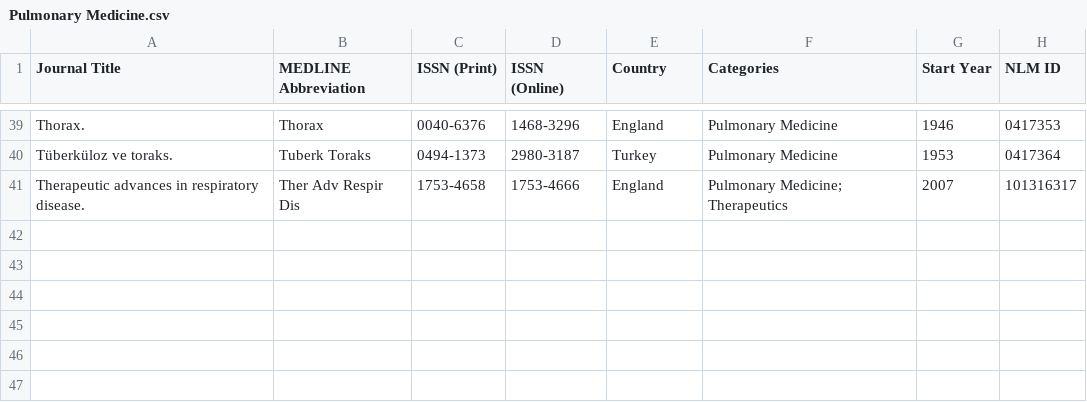
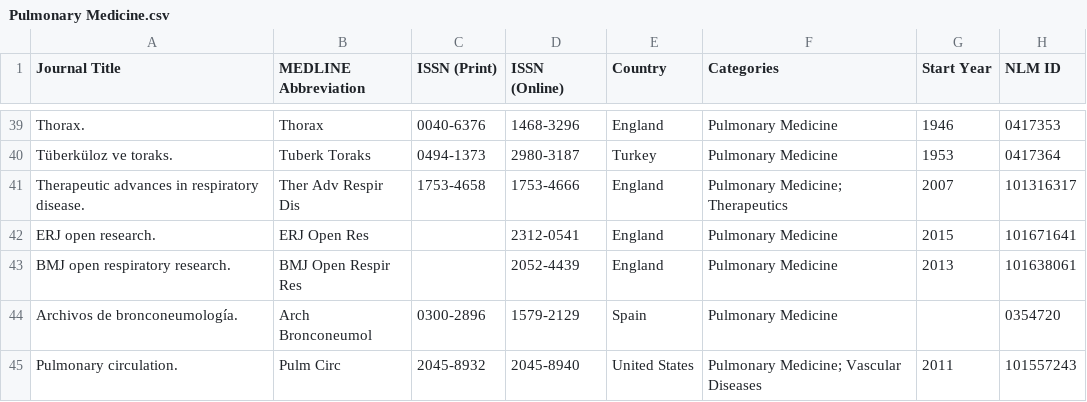
Before and after one commit to Meggers1982/cardiology-heart-digest, a CSV file: data/Pulmonary Medicine.csv, drawn as a sheet; only a part is shown, gaps mark what is left out.

```diff
--- a/data/Pulmonary Medicine.csv
+++ b/data/Pulmonary Medicine.csv
@@ -41 +41,5 @@ Tüberküloz ve toraks.,Tuberk Toraks,0494-1373,2980-3187,Turkey,Pulmonary Med
 Therapeutic advances in respiratory disease.,Ther Adv Respir Dis,1753-4658,1753-4666,England,Pulmonary Medicine; Therapeutics,2007,101316317
+ERJ open research.,ERJ Open Res,,2312-0541,England,Pulmonary Medicine,2015,101671641
+BMJ open respiratory research.,BMJ Open Respir Res,,2052-4439,England,Pulmonary Medicine,2013,101638061
+Archivos de bronconeumología.,Arch Bronconeumol,0300-2896,1579-2129,Spain,Pulmonary Medicine,,0354720
+Pulmonary circulation.,Pulm Circ,2045-8932,2045-8940,United States,Pulmonary Medicine; Vascular Diseases,2011,101557243
```
Also changed, not shown: data/Cardiology.csv, data/Hematology & Vascular.csv, 1 other file.
